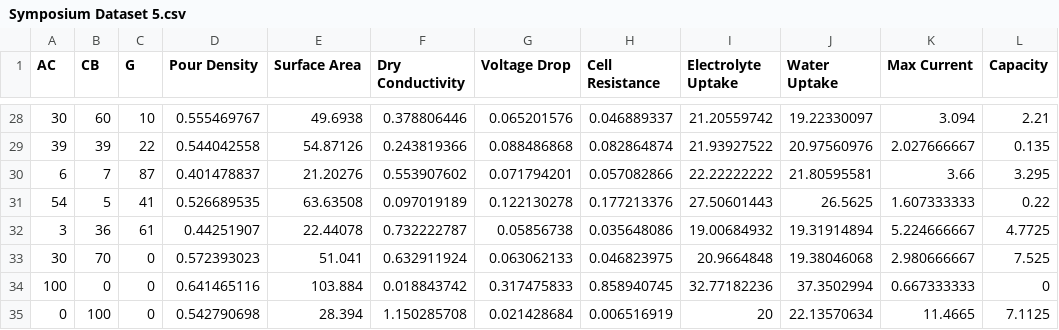
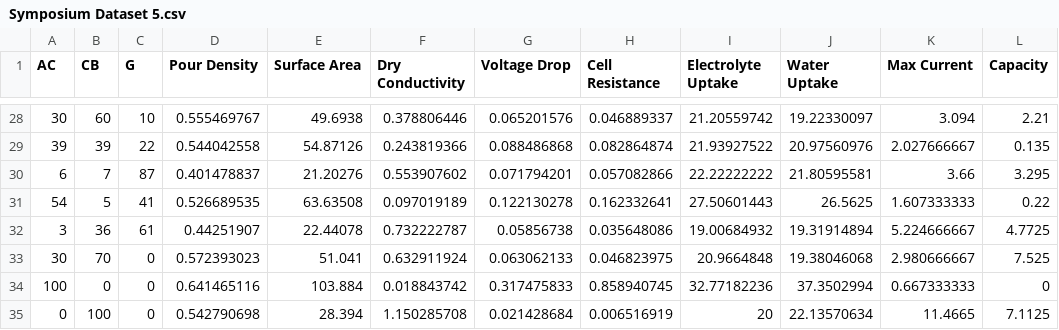
Before and after one commit to nahdarantung/Symposium, a CSV file: Symposium Dataset 5.csv, drawn as a sheet; only a part is shown, gaps mark what is left out.

Commit message:
Update Symposium Dataset 5.csv

```diff
--- a/Symposium Dataset 5.csv
+++ b/Symposium Dataset 5.csv
@@ -30,3 +30,3 @@ AC,CB,G,Pour Density,Surface Area,Dry Conductivity,Voltage Drop,Cell Resistance,
 6,7,87,0.401478837,21.20276,0.553907602,0.071794201,0.057082866,22.22222222,21.80595581,3.66,3.295
-54,5,41,0.526689535,63.63508,0.097019189,0.122130278,0.177213376,27.50601443,26.5625,1.607333333,0.22
+54,5,41,0.526689535,63.63508,0.097019189,0.122130278,0.162332641,27.50601443,26.5625,1.607333333,0.22
 3,36,61,0.44251907,22.44078,0.732222787,0.05856738,0.035648086,19.00684932,19.31914894,5.224666667,4.7725
```
